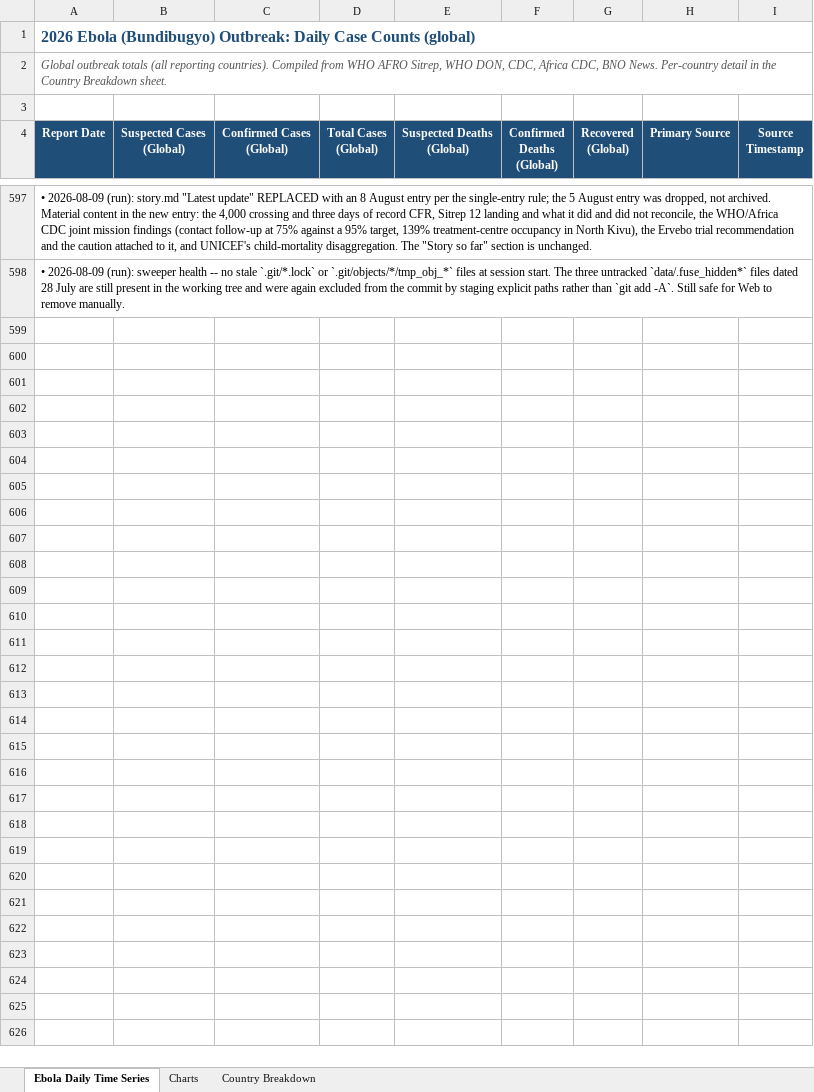
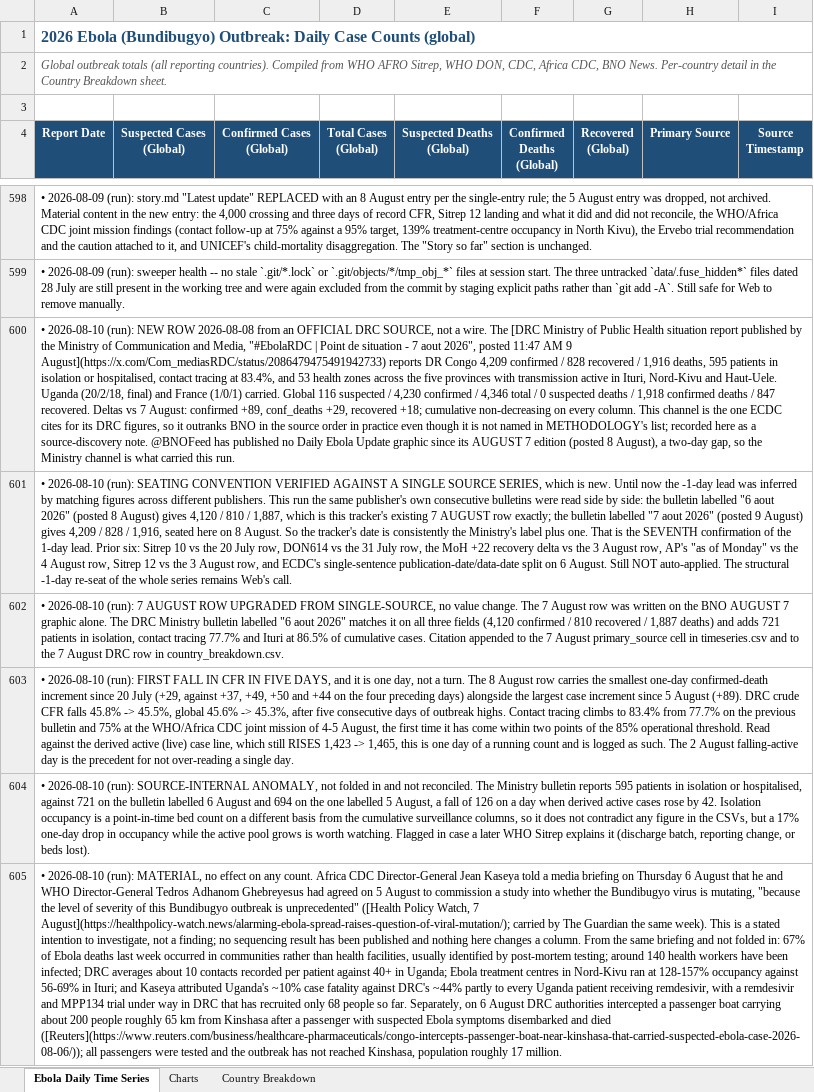
Before and after one commit to webbegole/ebola-bundibugyo-tracker-2026, an Excel workbook: outputs/ebola_timeseries.xlsx, sheet Ebola Daily Time Series, drawn as a sheet; only a part is shown, gaps mark what is left out; values as stored, in another font and other column widths than the file's, no borders; the diff covers the shown part only; the diff names each change by its address in the sheet, - before the commit and + after, or states it on an @@ line.

Commit message:
Daily update 2026-08-10: 8 Aug row from DRC MoH bulletin; deaths cross 1,900; CFR eases for first time in five days

```diff
--- a/outputs/ebola_timeseries.xlsx (sheet Ebola Daily Time Series)
+++ b/outputs/ebola_timeseries.xlsx (sheet Ebola Daily Time Series)
+row 600: • 2026-08-10 (run): NEW ROW 2026-08-08 from an OFFICIAL DRC SOURCE, not a wire. The [DRC Ministry of Public Health situation report published by the Ministry of Communication and Media, "#EbolaRDC | Point de situation - 7 aout 2026", posted 11:47 AM 9 August](https://x.com/Com_mediasRDC/status/2086479475491942733) reports DR Congo 4,209 confirmed / 828 recovered / 1,916 deaths, 595 patients in isolation or hospitalised, contact tracing at 83.4%, and 53 health zones across the five provinces with transmission active in Ituri, Nord-Kivu and Haut-Uele. Uganda (20/2/18, final) and France (1/0/1) carried. Global 116 suspected / 4,230 confirmed / 4,346 total / 0 suspected deaths / 1,918 confirmed deaths / 847 recovered. Deltas vs 7 August: confirmed +89, conf_deaths +29, recovered +18; cumulative non-decreasing on every column. This channel is the one ECDC cites for its DRC figures, so it outranks BNO in the source order in practice even though it is not named in METHODOLOGY's list; recorded here as a source-discovery note. @BNOFeed has published no Daily Ebola Update graphic since its AUGUST 7 edition (posted 8 August), a two-day gap, so the Ministry channel is what carried this run.
+row 601: • 2026-08-10 (run): SEATING CONVENTION VERIFIED AGAINST A SINGLE SOURCE SERIES, which is new. Until now the -1-day lead was inferred by matching figures across different publishers. This run the same publisher's own consecutive bulletins were read side by side: the bulletin labelled "6 aout 2026" (posted 8 August) gives 4,120 / 810 / 1,887, which is this tracker's existing 7 AUGUST row exactly; the bulletin labelled "7 aout 2026" (posted 9 August) gives 4,209 / 828 / 1,916, seated here on 8 August. So the tracker's date is consistently the Ministry's label plus one. That is the SEVENTH confirmation of the 1-day lead. Prior six: Sitrep 10 vs the 20 July row, DON614 vs the 31 July row, the MoH +22 recovery delta vs the 3 August row, AP's "as of Monday" vs the 4 August row, Sitrep 12 vs the 3 August row, and ECDC's single-sentence publication-date/data-date split on 6 August. Still NOT auto-applied. The structural -1-day re-seat of the whole series remains Web's call.
+row 602: • 2026-08-10 (run): 7 AUGUST ROW UPGRADED FROM SINGLE-SOURCE, no value change. The 7 August row was written on the BNO AUGUST 7 graphic alone. The DRC Ministry bulletin labelled "6 aout 2026" matches it on all three fields (4,120 confirmed / 810 recovered / 1,887 deaths) and adds 721 patients in isolation, contact tracing 77.7% and Ituri at 86.5% of cumulative cases. Citation appended to the 7 August primary_source cell in timeseries.csv and to the 7 August DRC row in country_breakdown.csv.
+row 603: • 2026-08-10 (run): FIRST FALL IN CFR IN FIVE DAYS, and it is one day, not a turn. The 8 August row carries the smallest one-day confirmed-death increment since 20 July (+29, against +37, +49, +50 and +44 on the four preceding days) alongside the largest case increment since 5 August (+89). DRC crude CFR falls 45.8% -> 45.5%, global 45.6% -> 45.3%, after five consecutive days of outbreak highs. Contact tracing climbs to 83.4% from 77.7% on the previous bulletin and 75% at the WHO/Africa CDC joint mission of 4-5 August, the first time it has come within two points of the 85% operational threshold. Read against the derived active (live) case line, which still RISES 1,423 -> 1,465, this is one day of a running count and is logged as such. The 2 August falling-active day is the precedent for not over-reading a single day.
+row 604: • 2026-08-10 (run): SOURCE-INTERNAL ANOMALY, not folded in and not reconciled. The Ministry bulletin reports 595 patients in isolation or hospitalised, against 721 on the bulletin labelled 6 August and 694 on the one labelled 5 August, a fall of 126 on a day when derived active cases rose by 42. Isolation occupancy is a point-in-time bed count on a different basis from the cumulative surveillance columns, so it does not contradict any figure in the CSVs, but a 17% one-day drop in occupancy while the active pool grows is worth watching. Flagged in case a later WHO Sitrep explains it (discharge batch, reporting change, or beds lost).
+row 605: • 2026-08-10 (run): MATERIAL, no effect on any count. Africa CDC Director-General Jean Kaseya told a media briefing on Thursday 6 August that he and WHO Director-General Tedros Adhanom Ghebreyesus had agreed on 5 August to commission a study into whether the Bundibugyo virus is mutating, "because the level of severity of this Bundibugyo outbreak is unprecedented" ([Health Policy Watch, 7 August](https://healthpolicy-watch.news/alarming-ebola-spread-raises-question-of-viral-mutation/); carried by The Guardian the same week). This is a stated intention to investigate, not a finding; no sequencing result has been published and nothing here changes a column. From the same briefing and not folded in: 67% of Ebola deaths last week occurred in communities rather than health facilities, usually identified by post-mortem testing; around 140 health workers have been infected; DRC averages about 10 contacts recorded per patient against 40+ in Uganda; Ebola treatment centres in Nord-Kivu ran at 128-157% occupancy against 56-69% in Ituri; and Kaseya attributed Uganda's ~10% case fatality against DRC's ~44% partly to every Uganda patient receiving remdesivir, with a remdesivir and MPP134 trial under way in DRC that has recruited only 68 people so far. Separately, on 6 August DRC authorities intercepted a passenger boat carrying about 200 people roughly 65 km from Kinshasa after a passenger with suspected Ebola symptoms disembarked and died ([Reuters](https://www.reuters.com/business/healthcare-pharmaceuticals/congo-intercepts-passenger-boat-near-kinshasa-that-carried-suspected-ebola-case-2026-08-06/)); all passengers were tested and the outbreak has not reached Kinshasa, population roughly 17 million.
```
Also changed, not shown: 7 added rows and 1 edited cell elsewhere in this sheet, sheet Country Breakdown, sheet Charts, 8 other files.
